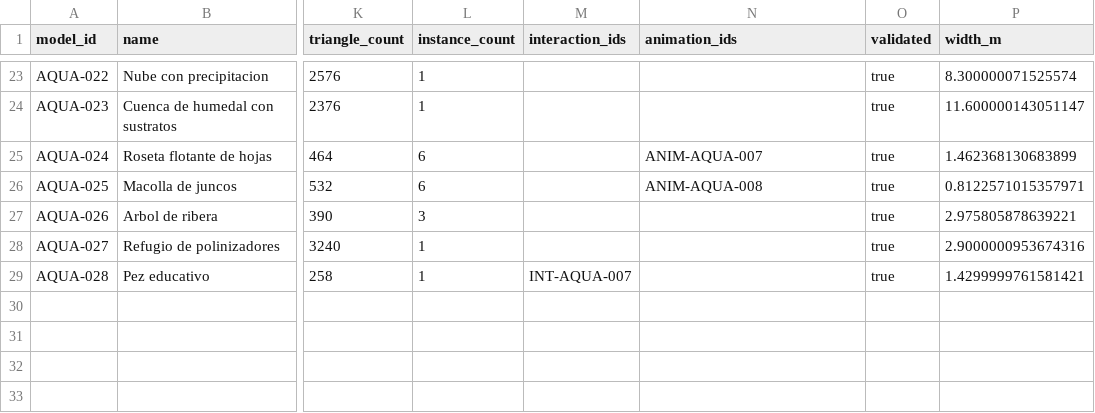
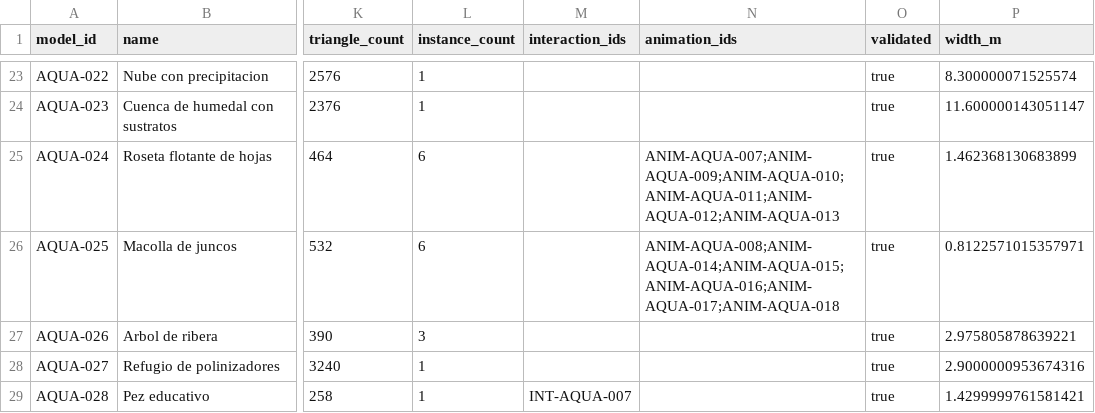
Before and after one commit to Alexisvop/EcoSphere-3D, a CSV file: docs/assets/AQUABIO_INVENTORY.csv, drawn as a sheet; only a part is shown, gaps mark what is left out; the diff names each change by its address in the sheet, - before the commit and + after, or states it on an @@ line.

```diff
--- a/docs/assets/AQUABIO_INVENTORY.csv
+++ b/docs/assets/AQUABIO_INVENTORY.csv
-N25 (animation_ids): ANIM-AQUA-007
+N25 (animation_ids): ANIM-AQUA-007;ANIM-AQUA-009;ANIM-AQUA-010;ANIM-AQUA-011;ANIM-AQUA-012;ANIM-AQUA-013
-N26 (animation_ids): ANIM-AQUA-008
+N26 (animation_ids): ANIM-AQUA-008;ANIM-AQUA-014;ANIM-AQUA-015;ANIM-AQUA-016;ANIM-AQUA-017;ANIM-AQUA-018
```
Also changed, not shown: docs/assets/AQUABIO_ANIMATIONS.csv, docs/assets/AQUABIO_INSTANCES.csv, 44 other files.
